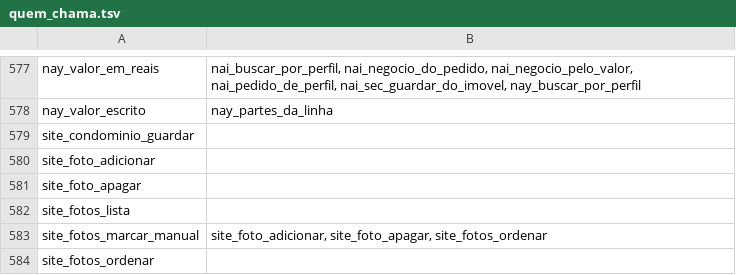
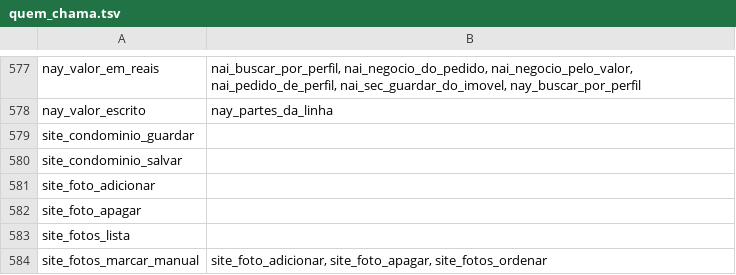
Before and after one commit to pvlservicos-collab/nayia, a TSV file: producao/quem_chama.tsv, drawn as a sheet; only a part is shown, gaps mark what is left out; the shorter side is filled out with more unchanged rows.

```diff
--- a/producao/quem_chama.tsv
+++ b/producao/quem_chama.tsv
@@ -579,2 +579,3 @@ nay_valor_escrito	nay_partes_da_linha
 site_condominio_guardar	
+site_condominio_salvar	
 site_foto_adicionar	
```
Also changed, not shown: producao/nai_config.tsv, 19 other files.
